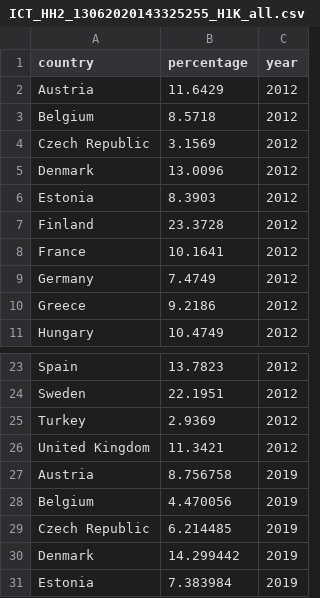
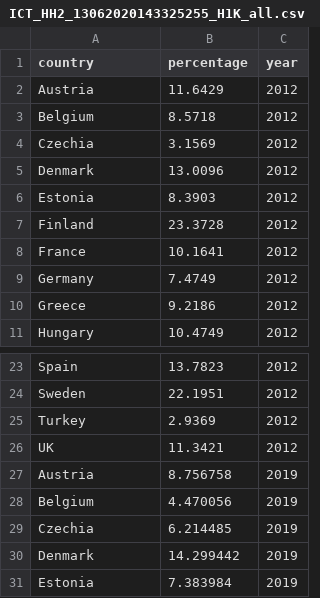
Before and after one commit to MartinHeinz/charts, a CSV file: data/ICT_HH2_13062020143325255_H1K_all.csv, drawn as a sheet; only a part is shown, gaps mark what is left out; the diff covers the shown part only.

```diff
--- a/data/ICT_HH2_13062020143325255_H1K_all.csv
+++ b/data/ICT_HH2_13062020143325255_H1K_all.csv
@@ -3,3 +3,3 @@ Austria,11.6429,2012
 Belgium,8.5718,2012
-Czech Republic,3.1569,2012
+Czechia,3.1569,2012
 Denmark,13.0096,2012
@@ -25,6 +25,6 @@ Sweden,22.1951,2012
 Turkey,2.9369,2012
-United Kingdom,11.3421,2012
+UK,11.3421,2012
 Austria,8.756758,2019
 Belgium,4.470056,2019
-Czech Republic,6.214485,2019
+Czechia,6.214485,2019
 Denmark,14.299442,2019
```
Also changed, not shown: 25 added rows and 1 edited cell elsewhere in this file, 1 other file.
